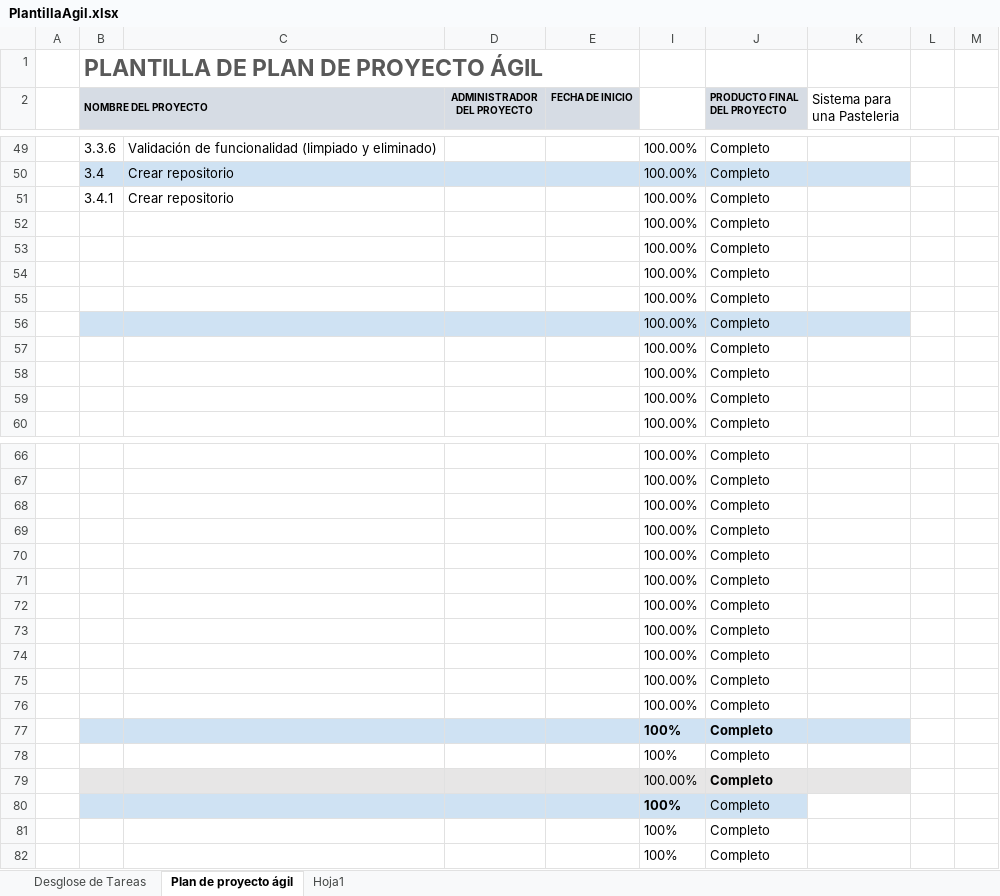
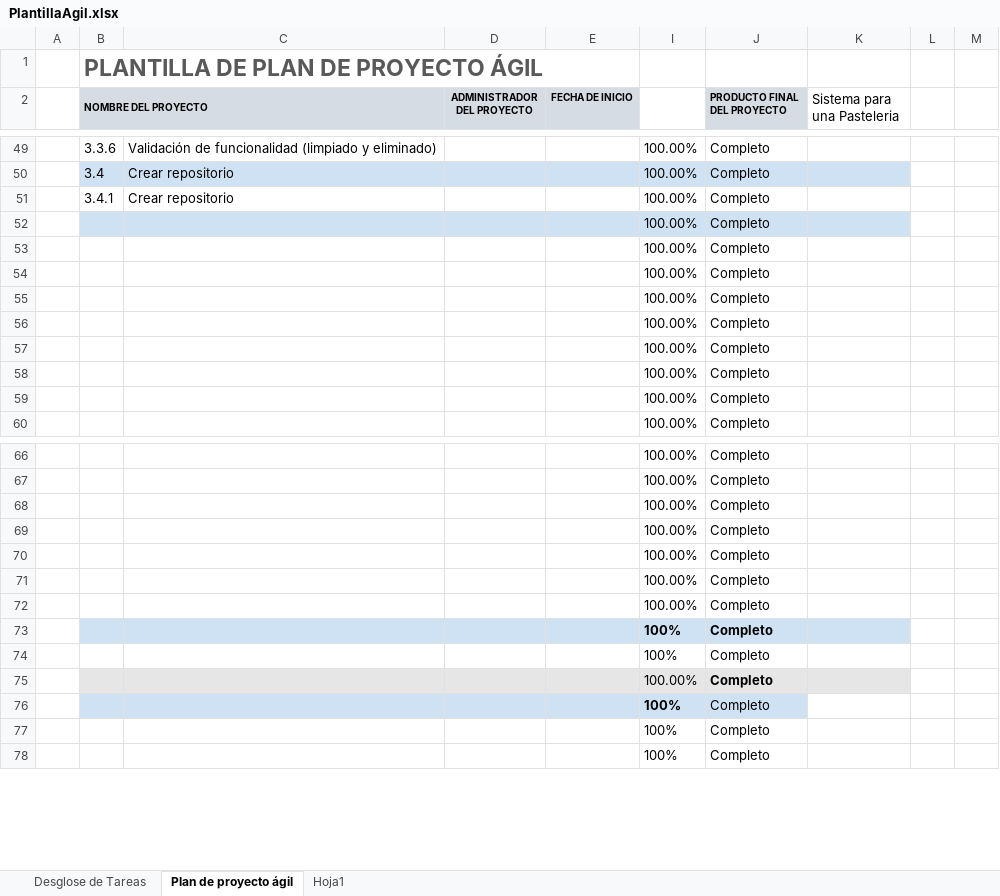
Before and after one commit to Rech-Arcadia/pasteleria, an Excel workbook: PlantillaAgil.xlsx, sheet Plan de proyecto ágil, drawn as a sheet; only a part is shown, gaps mark what is left out; values as stored, in another font and other column widths than the file's, no borders; conditional formats not drawn; the diff names each change by its address in the sheet, - before the commit and + after, or states it on an @@ line.

Commit message:
Add files via upload

```diff
--- a/PlantillaAgil.xlsx (sheet Plan de proyecto ágil)
+++ b/PlantillaAgil.xlsx (sheet Plan de proyecto ágil)
-B52:E52 fill: none
+B52:E52 fill: #CFE2F3
-I52:K52 fill: none
+I52:K52 fill: #CFE2F3
-B56:E56 fill: #CFE2F3
+B56:E56 fill: none
-I56:K56 fill: #CFE2F3
+I56:K56 fill: none
-row 73:  |  |  |  |  | 100.00% | Completo
-row 74:  |  |  |  |  | 100.00% | Completo
-row 75:  |  |  |  |  | 100.00% | Completo
-row 76:  |  |  |  |  | 100.00% | Completo
```
